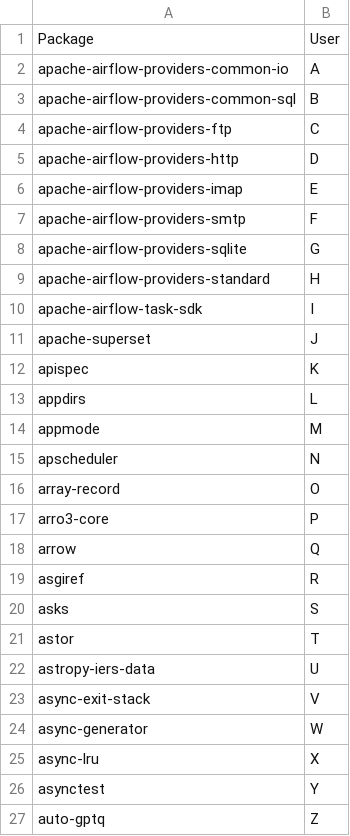
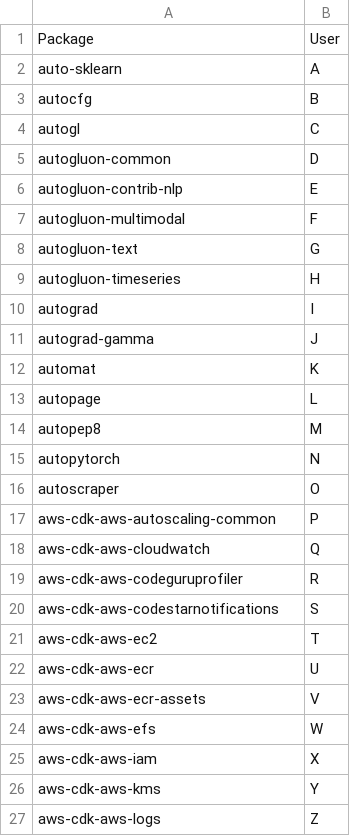
Before and after one commit to statisticsdevops/procpkgdlwrite, a CSV file: pylocal_processed.csv, drawn as a sheet.

Commit message:
Update pylocal_processed.csv

```diff
--- a/pylocal_processed.csv
+++ b/pylocal_processed.csv
@@ -1,27 +1,27 @@
 Package,User
-apache-airflow-providers-common-io,A
-apache-airflow-providers-common-sql,B
-apache-airflow-providers-ftp,C
-apache-airflow-providers-http,D
-apache-airflow-providers-imap,E
-apache-airflow-providers-smtp,F
-apache-airflow-providers-sqlite,G
-apache-airflow-providers-standard,H
-apache-airflow-task-sdk,I
-apache-superset,J
-apispec,K
-appdirs,L
-appmode,M
-apscheduler,N
-array-record,O
-arro3-core,P
-arrow,Q
-asgiref,R
-asks,S
-astor,T
-astropy-iers-data,U
-async-exit-stack,V
-async-generator,W
-async-lru,X
-asynctest,Y
-auto-gptq,Z
+auto-sklearn,A
+autocfg,B
+autogl,C
+autogluon-common,D
+autogluon-contrib-nlp,E
+autogluon-multimodal,F
+autogluon-text,G
+autogluon-timeseries,H
+autograd,I
+autograd-gamma,J
+automat,K
+autopage,L
+autopep8,M
+autopytorch,N
+autoscraper,O
+aws-cdk-aws-autoscaling-common,P
+aws-cdk-aws-cloudwatch,Q
+aws-cdk-aws-codeguruprofiler,R
+aws-cdk-aws-codestarnotifications,S
+aws-cdk-aws-ec2,T
+aws-cdk-aws-ecr,U
+aws-cdk-aws-ecr-assets,V
+aws-cdk-aws-efs,W
+aws-cdk-aws-iam,X
+aws-cdk-aws-kms,Y
+aws-cdk-aws-logs,Z
```
